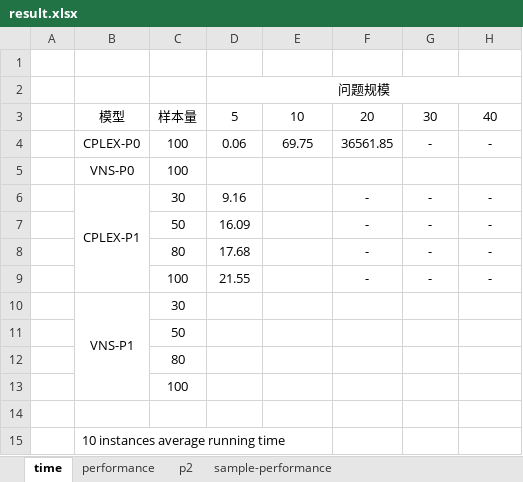
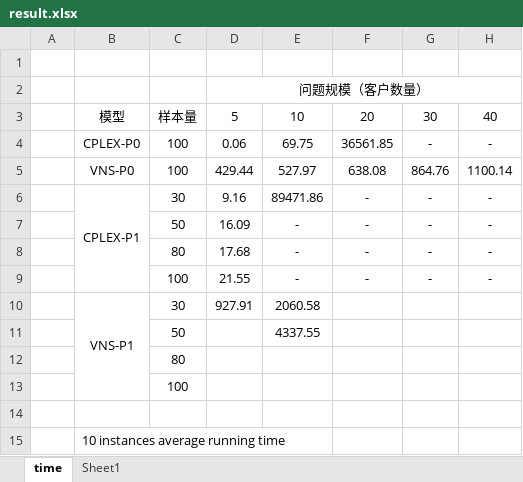
Before and after one commit to YyyyyyiZ/VRASP, an Excel workbook: result/result.xlsx, sheet time, drawn as a sheet; values as stored, in another font and other column widths than the file's, no borders; removed rows and columns are numbered as before the commit, all else as after; the diff names each change by its address in the sheet, - before the commit and + after, or states it on an @@ line.

```diff
--- a/result/result.xlsx (sheet time)
+++ b/result/result.xlsx (sheet time)
-sheet tab: performance
-sheet tab: p2
-sheet tab: sample-performance
+sheet tab: Sheet1
-D2: 问题规模
+D2: 问题规模（客户数量）
-row 5:  | VNS-P0 | 100
+row 5:  | VNS-P0 | 100 | 429.44 | 527.97 | 638.08 | 864.76 | 1100.14
-E6: (empty)
+E6: 89471.86
-E7:E9: (empty)
+E7:E9: -
-D10: (empty)
+D10: 927.91
-E10: (empty)
+E10: 2060.58
-E11: (empty)
+E11: 4337.55
```
Also changed, not shown: 40 other files.
